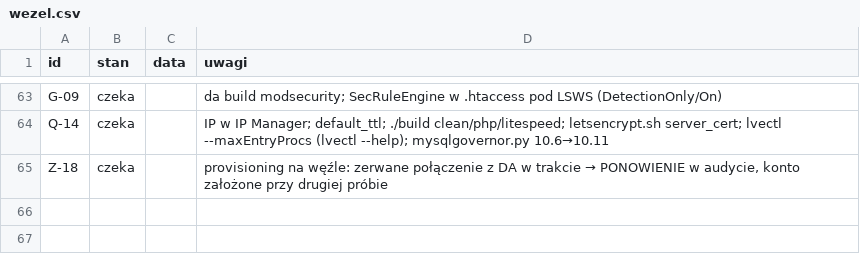
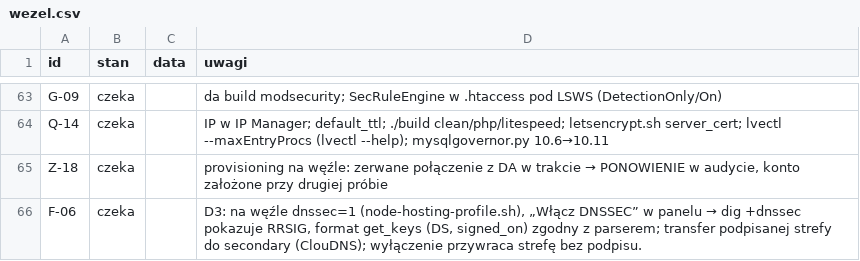
Before and after one commit to dominik-hvln/verris, a CSV file: audyt/dane/wezel.csv, drawn as a sheet; only a part is shown, gaps mark what is left out; the diff names each change by its address in the sheet, - before the commit and + after, or states it on an @@ line.

```diff
--- a/audyt/dane/wezel.csv
+++ b/audyt/dane/wezel.csv
+row 66: F-06 | czeka |  | D3: na węźle dnssec=1 (node-hosting-profile.sh), „Włącz DNSSEC” w panelu → dig +dnssec pokazuje RRSIG, format get_keys (DS, signed_on) zgodny z parserem; transfer podpisanej strefy do secondary (ClouDNS); wyłączenie przywraca strefę bez podpisu.
```
Also changed, not shown: audyt/dane/macierz.csv, 10 other files.
